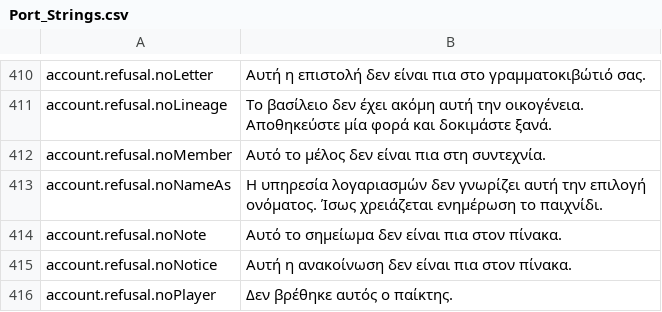
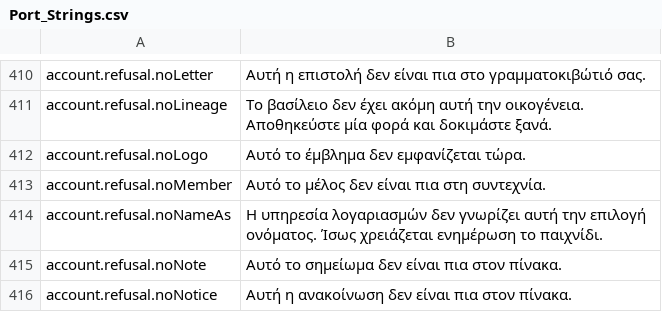
Before and after one commit to Lattymoy/daggerfall-js-source, a CSV file: locales/el/Port_Strings.csv, drawn as a sheet; only a part is shown, gaps mark what is left out; the shorter side is filled out with more unchanged rows; the diff names each change by its address in the sheet, - before the commit and + after, or states it on an @@ line.

```diff
--- a/locales/el/Port_Strings.csv
+++ b/locales/el/Port_Strings.csv
+row 412: account.refusal.noLogo | Αυτό το έμβλημα δεν εμφανίζεται τώρα.
```
Also changed, not shown: locales/bg/Port_Strings.csv, locales/ja/Port_Strings.csv, 52 other files.
